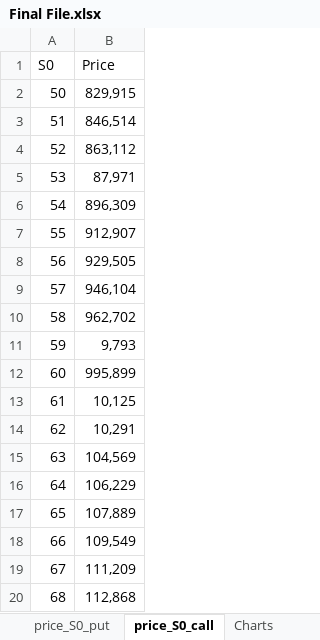
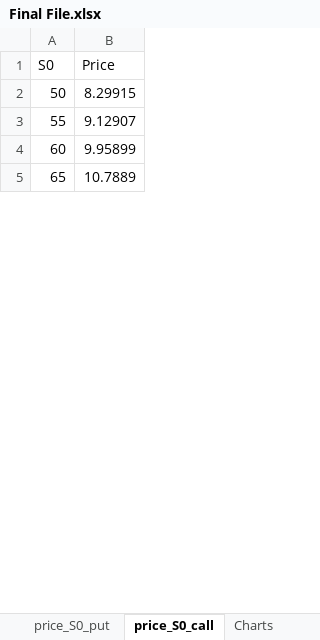
Before and after one commit to micolcavazzoli/ITProject_Cavazzoli_Tomaino, an Excel workbook: project/Final File.xlsx, sheet price_S0_call, drawn as a sheet; only a part is shown; values as stored, in another font and other column widths than the file's, no borders; removed rows and columns are numbered as before the commit, all else as after; the diff covers the shown part only; the diff names each change by its address in the sheet, - before the commit and + after, or states it on an @@ line.

```diff
--- a/project/Final File.xlsx (sheet price_S0_call)
+++ b/project/Final File.xlsx (sheet price_S0_call)
-B2 (Price): 829,915
+B2 (Price): 8.29915
-row 3: 51 | 846,514
-row 4: 52 | 863,112
-row 5: 53 | 87,971
-row 6: 54 | 896,309
-B3 (Price): 912,907
+B3 (Price): 9.12907
-row 8: 56 | 929,505
-row 9: 57 | 946,104
-row 10: 58 | 962,702
-row 11: 59 | 9,793
-B4 (Price): 995,899
+B4 (Price): 9.95899
-row 13: 61 | 10,125
-row 14: 62 | 10,291
-row 15: 63 | 104,569
-row 16: 64 | 106,229
-B5 (Price): 107,889
+B5 (Price): 10.7889
-row 18: 66 | 109,549
-row 19: 67 | 111,209
-row 20: 68 | 112,868
```
Also changed, not shown: 65 removed rows and 17 edited cells elsewhere in this sheet, sheet price_S0_put, sheet delta_S0_call, sheet delta_S0_put, other sheet tabs, charts or pictures, project_excel/dll_excel2.xlsm, 21 other files.
